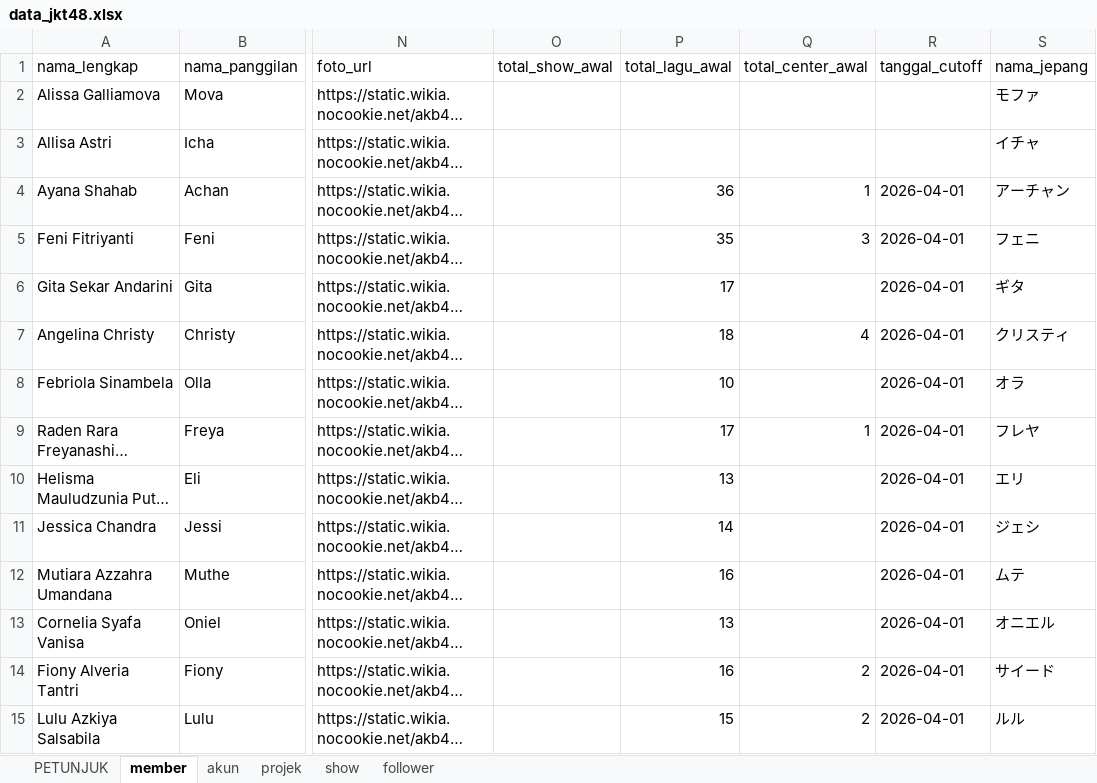
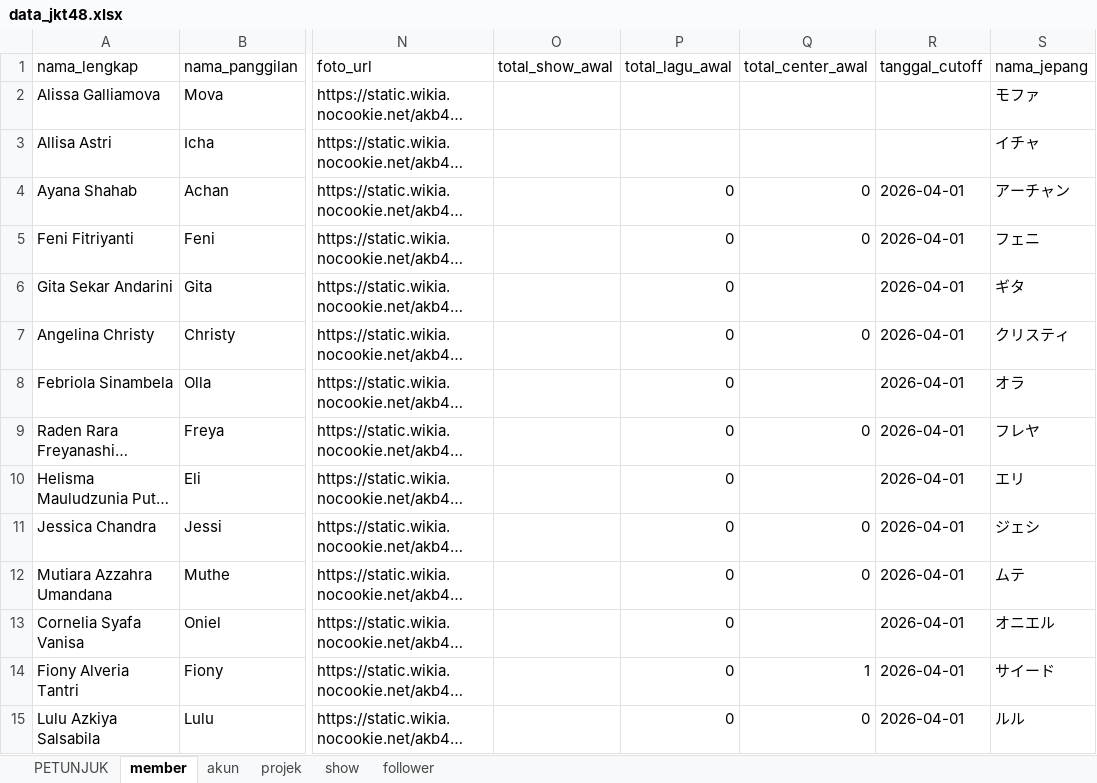
Before and after one commit to dandyfn/jkt48-fansite, an Excel workbook: backend/data_impor/data_jkt48.xlsx, sheet member, drawn as a sheet; only a part is shown, gaps mark what is left out; long unchanged cells end in …; values as stored, in another font and other column widths than the file's, no cell formats; the diff covers the shown part only; the diff names each change by its address in the sheet, - before the commit and + after, or states it on an @@ line.

```diff
--- a/backend/data_impor/data_jkt48.xlsx (sheet member)
+++ b/backend/data_impor/data_jkt48.xlsx (sheet member)
-P4 (total_lagu_awal): 36
+P4 (total_lagu_awal): 0
-Q4 (total_center_awal): 1
+Q4 (total_center_awal): 0
-P5 (total_lagu_awal): 35
+P5 (total_lagu_awal): 0
-Q5 (total_center_awal): 3
+Q5 (total_center_awal): 0
-P6 (total_lagu_awal): 17
+P6 (total_lagu_awal): 0
-P7 (total_lagu_awal): 18
+P7 (total_lagu_awal): 0
-Q7 (total_center_awal): 4
+Q7 (total_center_awal): 0
-P8 (total_lagu_awal): 10
+P8 (total_lagu_awal): 0
-P9 (total_lagu_awal): 17
+P9 (total_lagu_awal): 0
-Q9 (total_center_awal): 1
+Q9 (total_center_awal): 0
-P10 (total_lagu_awal): 13
+P10 (total_lagu_awal): 0
-P11 (total_lagu_awal): 14
+P11 (total_lagu_awal): 0
-Q11:Q12 (total_center_awal): (empty)
+Q11:Q12 (total_center_awal): 0
-P12 (total_lagu_awal): 16
+P12 (total_lagu_awal): 0
-P13 (total_lagu_awal): 13
+P13 (total_lagu_awal): 0
-P14 (total_lagu_awal): 16
+P14 (total_lagu_awal): 0
-Q14 (total_center_awal): 2
+Q14 (total_center_awal): 1
-P15 (total_lagu_awal): 15
+P15 (total_lagu_awal): 0
-Q15 (total_center_awal): 2
+Q15 (total_center_awal): 0
```
Also changed, not shown: 2 added rows and 36 edited cells elsewhere in this sheet, sheet projek, sheet PETUNJUK, cell formats, 13 other files.
